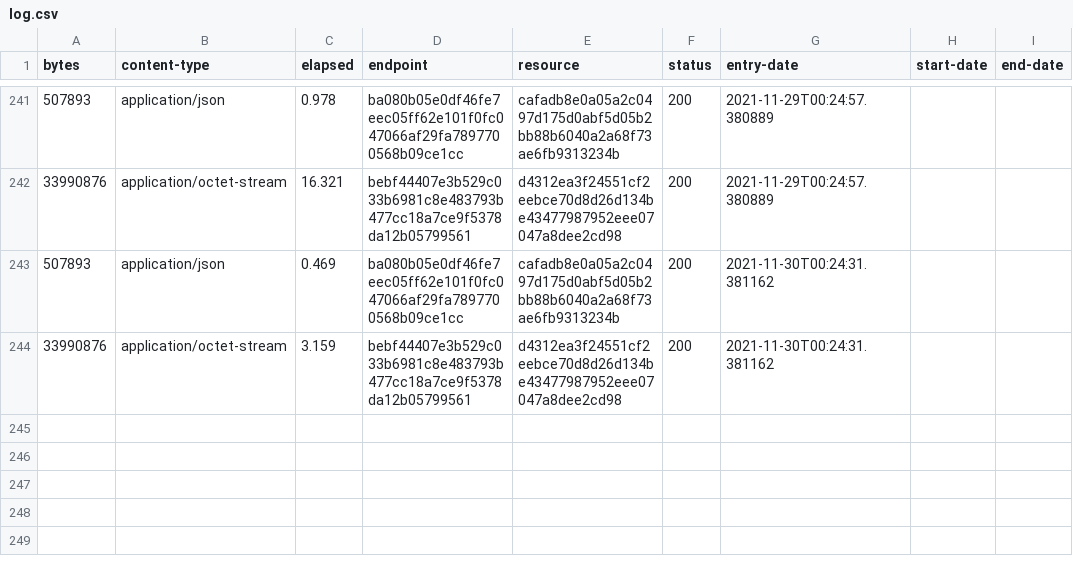
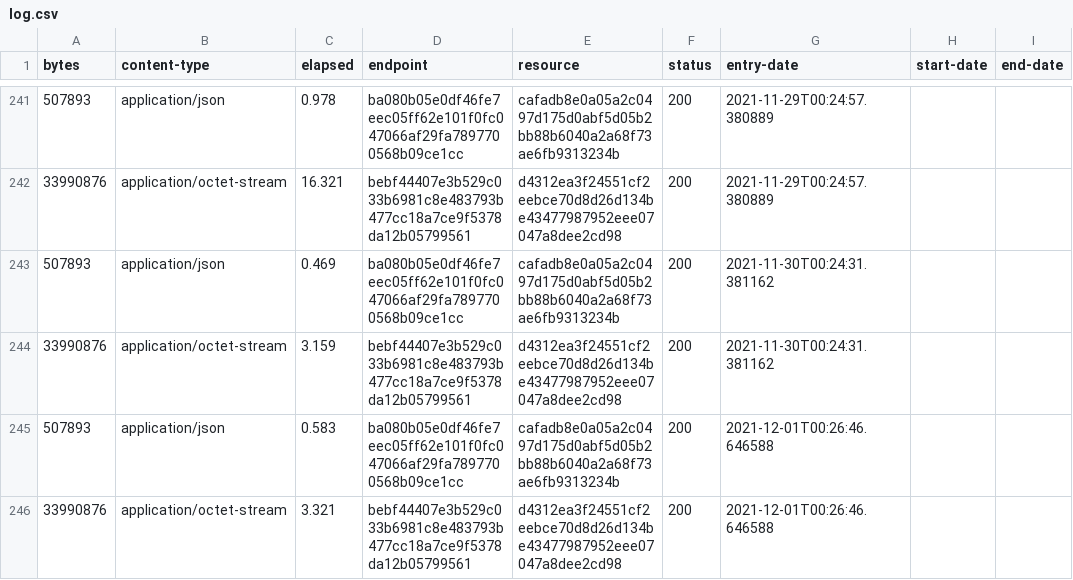
Before and after one commit to digital-land-attic/open-space-collection, a CSV file: collection/log.csv, drawn as a sheet; only a part is shown, gaps mark what is left out; the diff names each change by its address in the sheet, - before the commit and + after, or states it on an @@ line.

Commit message:
Collection 2021-12-01

```diff
--- a/collection/log.csv
+++ b/collection/log.csv
+row 245: 507893 | application/json | 0.583 | ba080b05e0df46fe7eec05ff62e101f0fc047066af29fa7897700568b09ce1cc | cafadb8e0a05a2c0497d175d0abf5d05b2bb88b6040a2a68f73ae6fb9313234b | 200 | 2021-12-01T00:26:46.646588
+row 246: 33990876 | application/octet-stream | 3.321 | bebf44407e3b529c033b6981c8e483793b477cc18a7ce9f5378da12b05799561 | d4312ea3f24551cf2eebce70d8d26d134be43477987952eee07047a8dee2cd98 | 200 | 2021-12-01T00:26:46.646588
```
